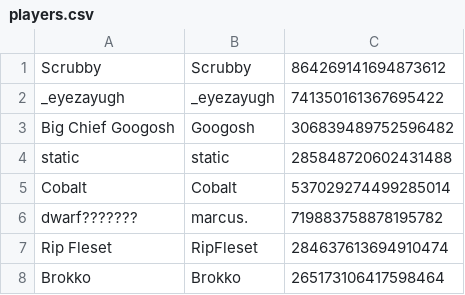
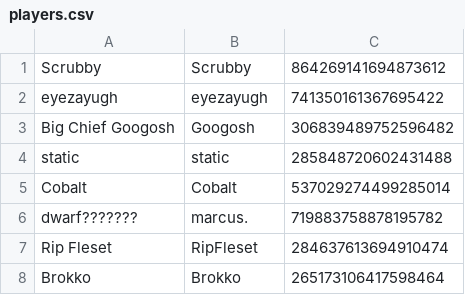
Before and after one commit to eyezayugh-rl/Scrubbys-Garage, a CSV file: Players/players.csv, drawn as a sheet; only a part is shown.

Commit message:
Updated Players

```diff
--- a/Players/players.csv
+++ b/Players/players.csv
@@ -1,3 +1,3 @@
 Scrubby,Scrubby,864269141694873612
-_eyezayugh,_eyezayugh,741350161367695422
+eyezayugh,eyezayugh,741350161367695422
 Big Chief Googosh,Googosh,306839489752596482
```
